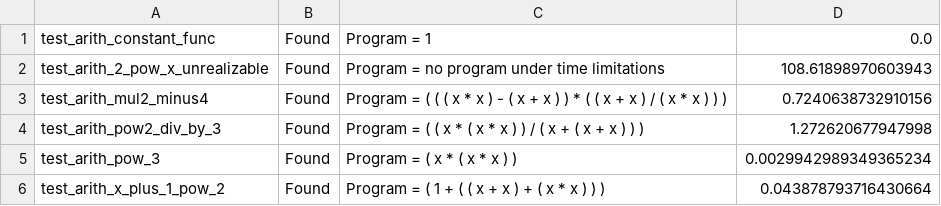
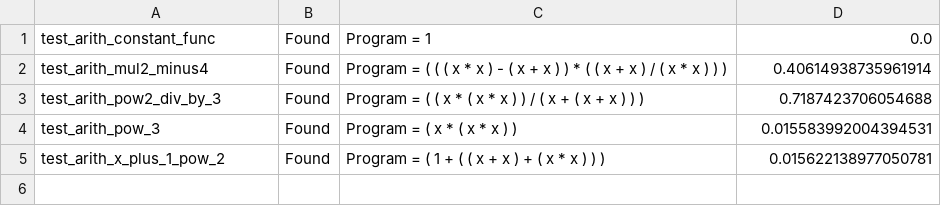
Before and after one commit to alonm16/synthesis, a CSV file: synthesizer_tests.csv, drawn as a sheet.

Commit message:
added tests for arithmetic grammar

```diff
--- a/synthesizer_tests.csv
+++ b/synthesizer_tests.csv
@@ -1,6 +1,5 @@
 test_arith_constant_func, Found, Program =  1, 0.0
-test_arith_2_pow_x_unrealizable, Found, Program = no program under time limitations, 108.61898970603943
-test_arith_mul2_minus4, Found, Program =  (  (  ( x * x ) -  ( x + x ) ) *  (  ( x + x ) /  ( x * x ) ) ), 0.7240638732910156
-test_arith_pow2_div_by_3, Found, Program =  (  ( x *  ( x * x ) ) /  ( x +  ( x + x ) ) ), 1.272620677947998
-test_arith_pow_3, Found, Program =  ( x *  ( x * x ) ), 0.0029942989349365234
-test_arith_x_plus_1_pow_2, Found, Program =  (  1 +  (  ( x + x ) +  ( x * x ) ) ), 0.043878793716430664
+test_arith_mul2_minus4, Found, Program =  (  (  ( x * x ) -  ( x + x ) ) *  (  ( x + x ) /  ( x * x ) ) ), 0.40614938735961914
+test_arith_pow2_div_by_3, Found, Program =  (  ( x *  ( x * x ) ) /  ( x +  ( x + x ) ) ), 0.7187423706054688
+test_arith_pow_3, Found, Program =  ( x *  ( x * x ) ), 0.015583992004394531
+test_arith_x_plus_1_pow_2, Found, Program =  (  1 +  (  ( x + x ) +  ( x * x ) ) ), 0.015622138977050781
```
Also changed, not shown: 1 other file.
